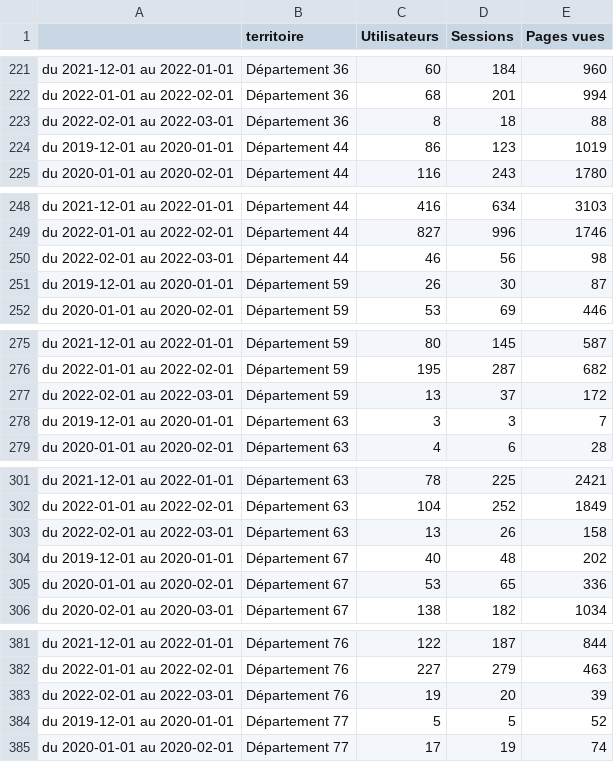
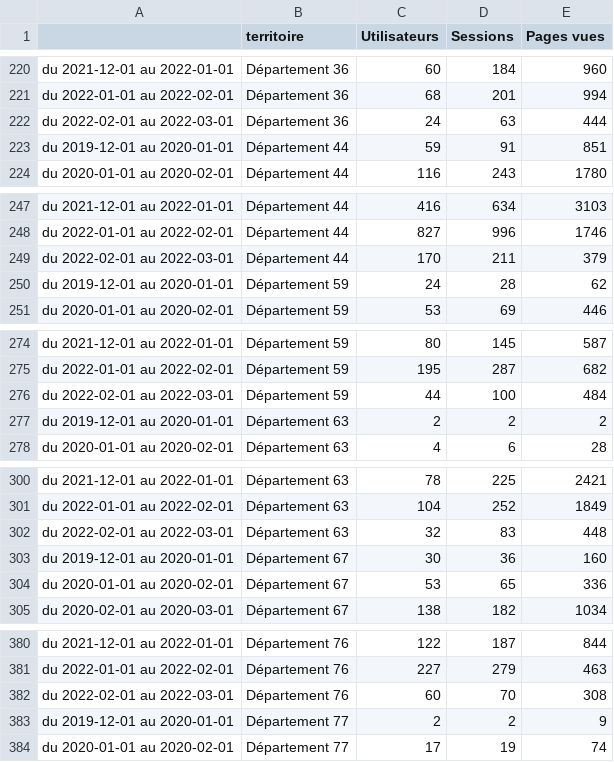
Before and after one commit to Antoine-Carre/Dashoard-Suivi-Indicateurs, a CSV file: ressource/GAdata.csv, drawn as a sheet; only a part is shown, gaps mark what is left out; the diff covers the shown part only.

```diff
--- a/ressource/GAdata.csv
+++ b/ressource/GAdata.csv
@@ -222,4 +221,4 @@ du 2021-12-01 au 2022-01-01,Département 36,60,184,960
 du 2022-01-01 au 2022-02-01,Département 36,68,201,994
-du 2022-02-01 au 2022-03-01,Département 36,8,18,88
-du 2019-12-01 au 2020-01-01,Département 44,86,123,1019
+du 2022-02-01 au 2022-03-01,Département 36,24,63,444
+du 2019-12-01 au 2020-01-01,Département 44,59,91,851
 du 2020-01-01 au 2020-02-01,Département 44,116,243,1780
@@ -249,4 +248,4 @@ du 2021-12-01 au 2022-01-01,Département 44,416,634,3103
 du 2022-01-01 au 2022-02-01,Département 44,827,996,1746
-du 2022-02-01 au 2022-03-01,Département 44,46,56,98
-du 2019-12-01 au 2020-01-01,Département 59,26,30,87
+du 2022-02-01 au 2022-03-01,Département 44,170,211,379
+du 2019-12-01 au 2020-01-01,Département 59,24,28,62
 du 2020-01-01 au 2020-02-01,Département 59,53,69,446
@@ -276,4 +275,4 @@ du 2021-12-01 au 2022-01-01,Département 59,80,145,587
 du 2022-01-01 au 2022-02-01,Département 59,195,287,682
-du 2022-02-01 au 2022-03-01,Département 59,13,37,172
-du 2019-12-01 au 2020-01-01,Département 63,3,3,7
+du 2022-02-01 au 2022-03-01,Département 59,44,100,484
+du 2019-12-01 au 2020-01-01,Département 63,2,2,2
 du 2020-01-01 au 2020-02-01,Département 63,4,6,28
@@ -302,4 +301,4 @@ du 2021-12-01 au 2022-01-01,Département 63,78,225,2421
 du 2022-01-01 au 2022-02-01,Département 63,104,252,1849
-du 2022-02-01 au 2022-03-01,Département 63,13,26,158
-du 2019-12-01 au 2020-01-01,Département 67,40,48,202
+du 2022-02-01 au 2022-03-01,Département 63,32,83,448
+du 2019-12-01 au 2020-01-01,Département 67,30,36,160
 du 2020-01-01 au 2020-02-01,Département 67,53,65,336
@@ -382,4 +381,4 @@ du 2021-12-01 au 2022-01-01,Département 76,122,187,844
 du 2022-01-01 au 2022-02-01,Département 76,227,279,463
-du 2022-02-01 au 2022-03-01,Département 76,19,20,39
-du 2019-12-01 au 2020-01-01,Département 77,5,5,52
+du 2022-02-01 au 2022-03-01,Département 76,60,70,308
+du 2019-12-01 au 2020-01-01,Département 77,2,2,9
 du 2020-01-01 au 2020-02-01,Département 77,17,19,74
```
Also changed, not shown: 2 added rows, 3 removed rows and 103 edited cells elsewhere in this file.
